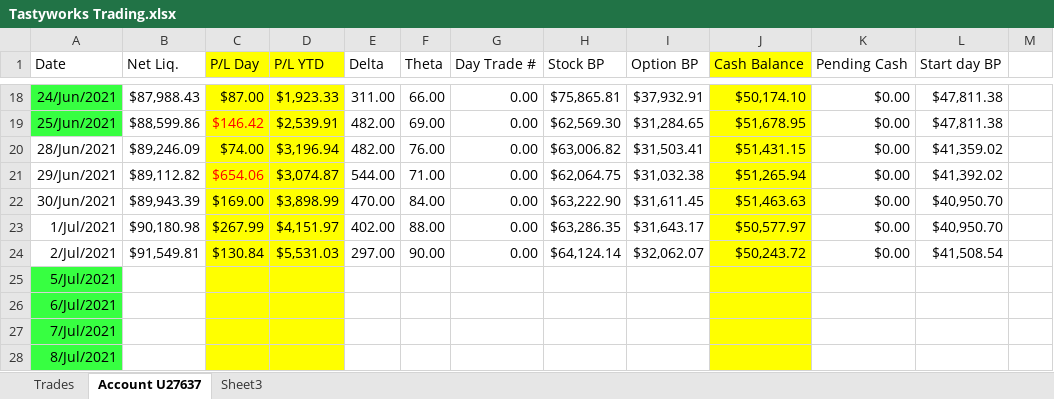
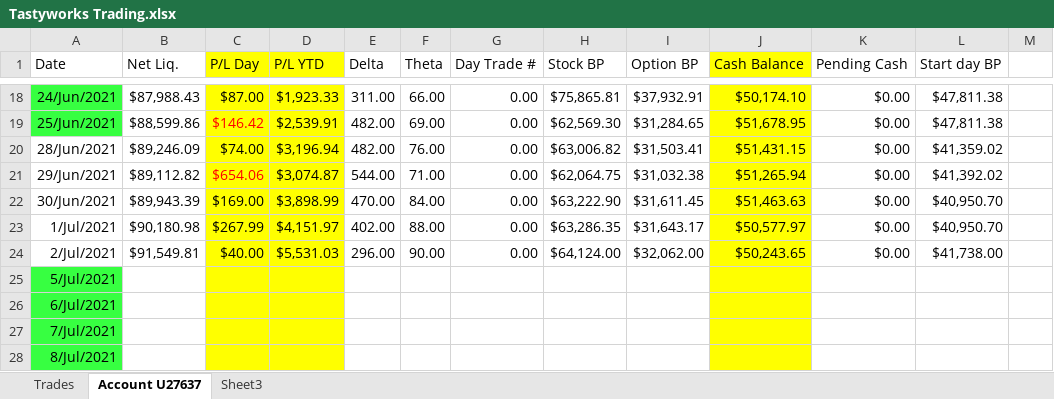
Before and after one commit to AndreasKodyat/2021, an Excel workbook: Tastyworks Trading.xlsx, sheet Account U27637, drawn as a sheet; only a part is shown, gaps mark what is left out; values as stored, in another font and other column widths than the file's, no borders; the diff names each change by its address in the sheet, - before the commit and + after, or states it on an @@ line.

```diff
--- a/Tastyworks Trading.xlsx (sheet Account U27637)
+++ b/Tastyworks Trading.xlsx (sheet Account U27637)
-C24 (P/L Day): $130.84
+C24 (P/L Day): $40.00
-E24 (Delta): 297.00
+E24 (Delta): 296.00
-H24 (Stock BP): $64,124.14
+H24 (Stock BP): $64,124.00
-I24 (Option BP): $32,062.07
+I24 (Option BP): $32,062.00
-J24 (Cash Balance): $50,243.72
+J24 (Cash Balance): $50,243.65
-L24 (Start day BP): $41,508.54
+L24 (Start day BP): $41,738.00
```
Also changed, not shown: petty-cashBook-2021.xlsx, 2 other files.
